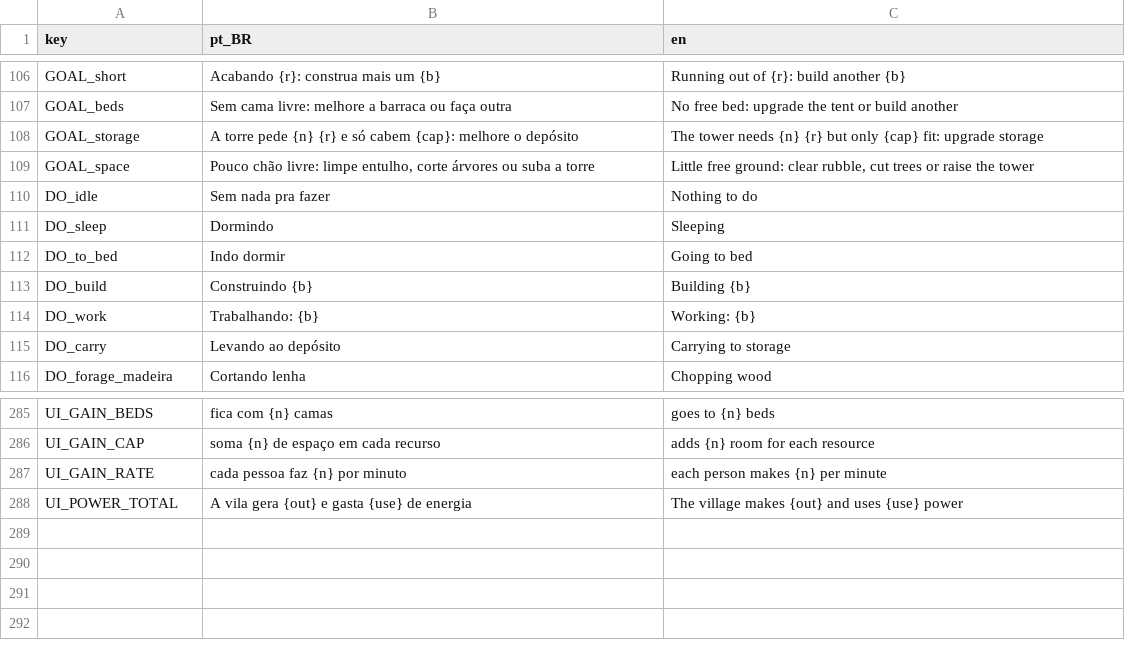
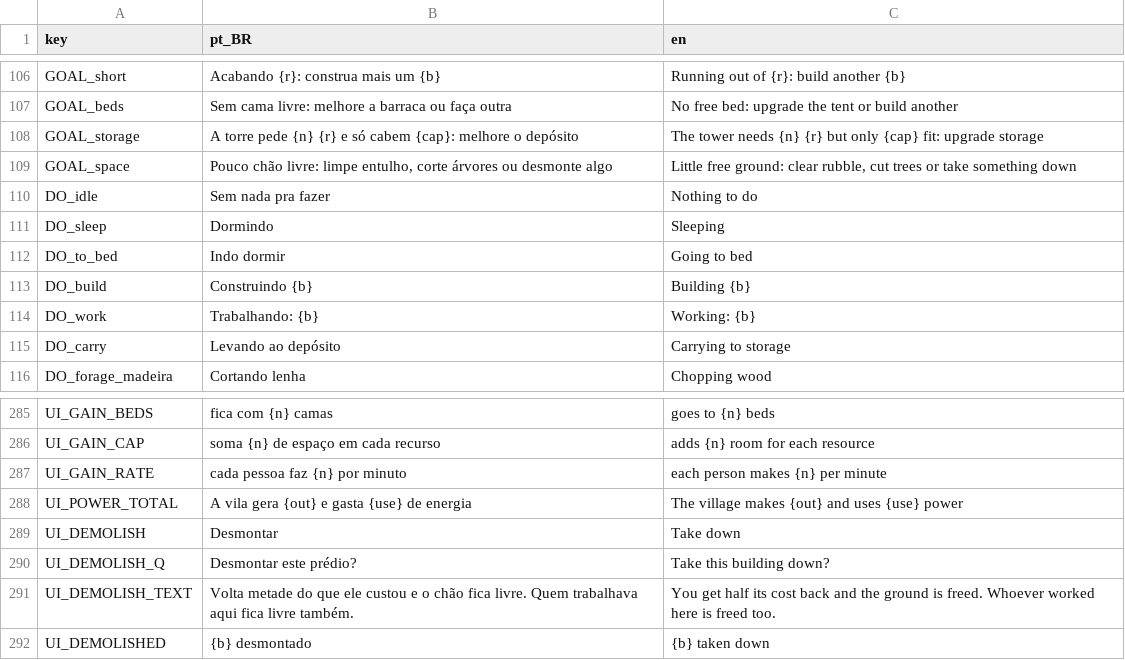
Before and after one commit to koenigkan12/task-bar, a CSV file: vila/data/i18n/strings_vila.csv, drawn as a sheet; only a part is shown, gaps mark what is left out.

```diff
--- a/vila/data/i18n/strings_vila.csv
+++ b/vila/data/i18n/strings_vila.csv
@@ -108,3 +108,3 @@ GOAL_beds,Sem cama livre: melhore a barraca ou faça outra,No free bed: upgrade
 GOAL_storage,A torre pede {n} {r} e só cabem {cap}: melhore o depósito,The tower needs {n} {r} but only {cap} fit: upgrade storage
-GOAL_space,"Pouco chão livre: limpe entulho, corte árvores ou suba a torre","Little free ground: clear rubble, cut trees or raise the tower"
+GOAL_space,"Pouco chão livre: limpe entulho, corte árvores ou desmonte algo","Little free ground: clear rubble, cut trees or take something down"
 DO_idle,Sem nada pra fazer,Nothing to do
@@ -288 +288,5 @@ UI_GAIN_RATE,"cada pessoa faz {n} por minuto","each person makes {n} per minute"
 UI_POWER_TOTAL,"A vila gera {out} e gasta {use} de energia","The village makes {out} and uses {use} power"
+UI_DEMOLISH,Desmontar,Take down
+UI_DEMOLISH_Q,Desmontar este prédio?,Take this building down?
+UI_DEMOLISH_TEXT,"Volta metade do que ele custou e o chão fica livre. Quem trabalhava aqui fica livre também.","You get half its cost back and the ground is freed. Whoever worked here is freed too."
+UI_DEMOLISHED,{b} desmontado,{b} taken down
```
Also changed, not shown: 5 other files.
